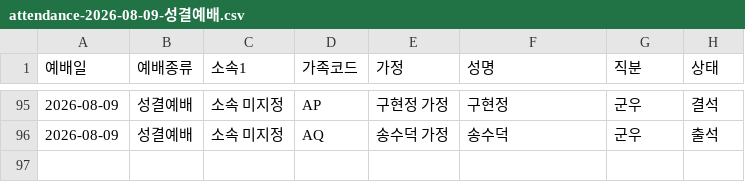
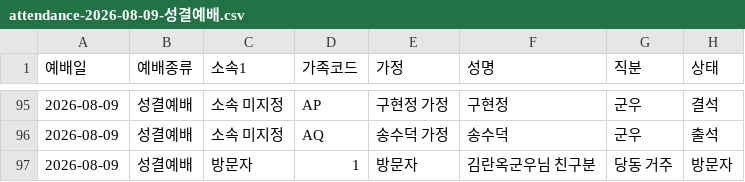
Before and after one commit to cjy3757-stack/gesms-v10, a CSV file: attendance-2026-08-09-성결예배.csv, drawn as a sheet; only a part is shown, gaps mark what is left out.

Commit message:
Add files via upload

```diff
--- a/attendance-2026-08-09-성결예배.csv
+++ b/attendance-2026-08-09-성결예배.csv
@@ -96 +96,2 @@
 "2026-08-09","성결예배","소속 미지정","AQ","송수덕 가정","송수덕","군우","출석"
+"2026-08-09","성결예배","방문자","1","방문자","김란옥군우님 친구분","당동 거주","방문자"
```
